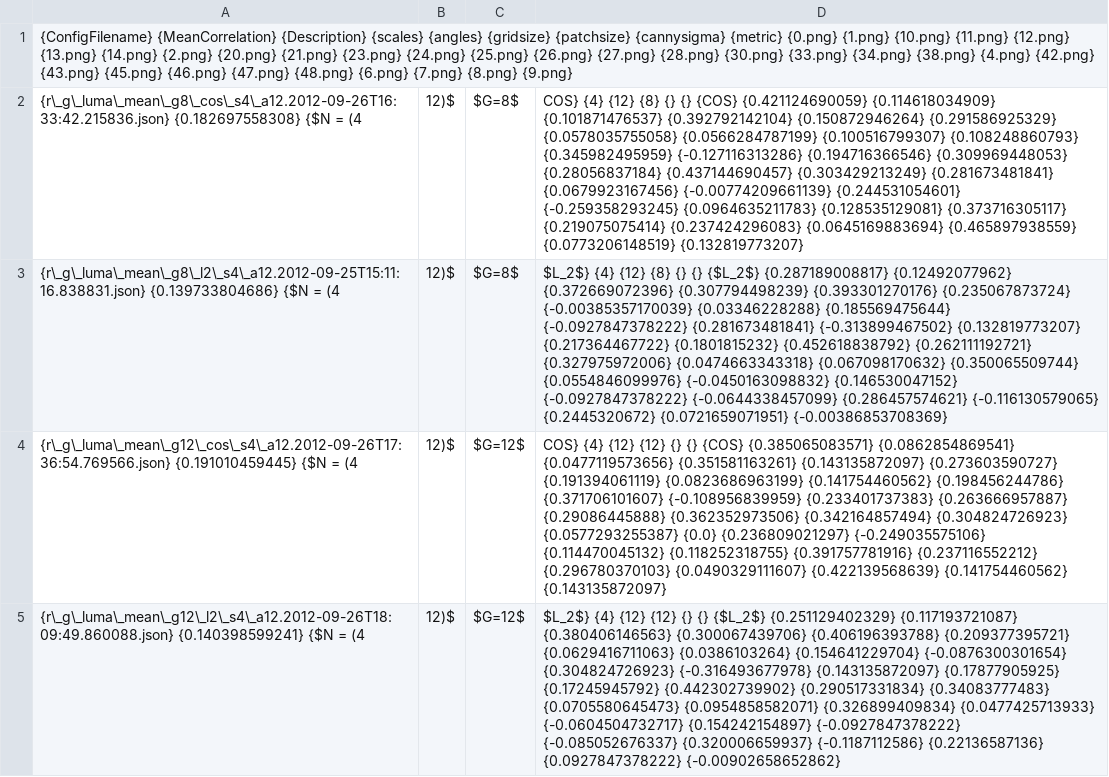
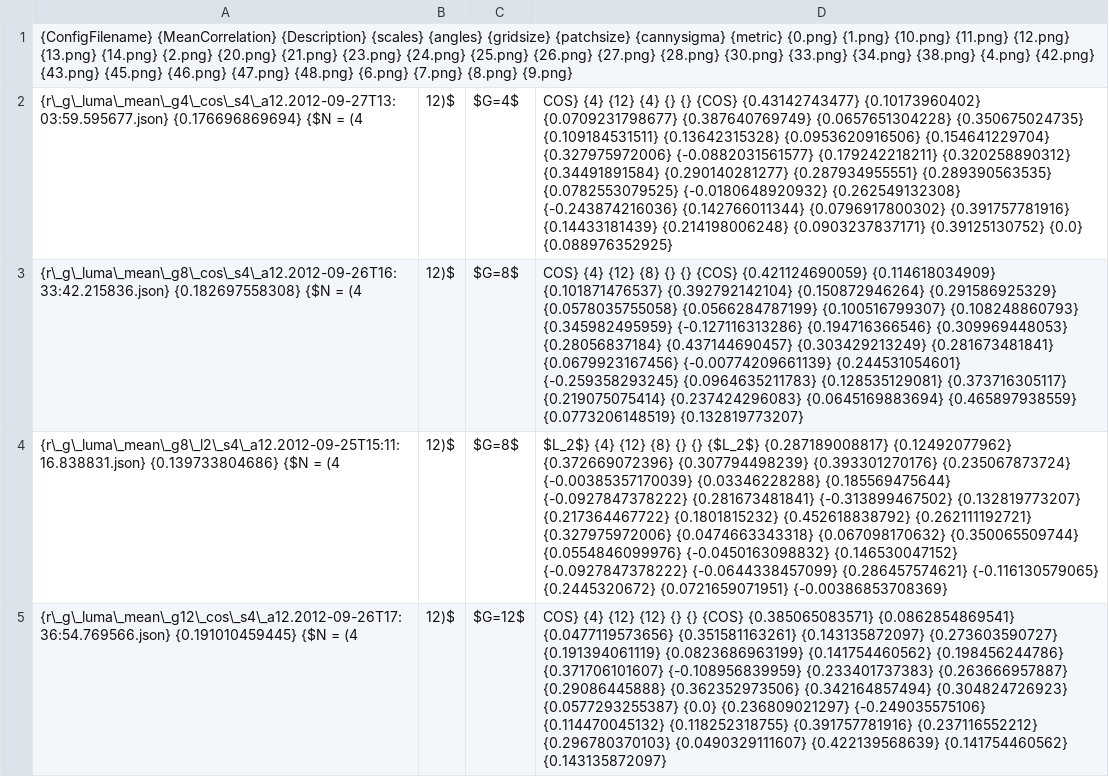
Before and after one commit to weltenwort/diplom, a CSV file: thesis/results/g_luma_mean_1.csv, drawn as a sheet; only a part is shown; the shorter side is filled out with more unchanged rows; the diff names each change by its address in the sheet, - before the commit and + after, or states it on an @@ line.

```diff
--- a/thesis/results/g_luma_mean_1.csv
+++ b/thesis/results/g_luma_mean_1.csv
+row 2: {r\_g\_luma\_mean\_g4\_cos\_s4\_a12.2012-09-27T13:03:59.595677.json} {0.176696869694} {$N = (4 | 12)$ | $G=4$ | COS} {4} {12} {4} {} {} {COS} {0.43142743477} {0.10173960402} {0.0709231798677} {0.387640769749} {0.0657651304228} {0.350675024735} {0.109184531511} {0.13642315328} {0.0953620916506} {0.154641229704} {0.327975972006} {-0.0882031561577} {0.179242218211} {0.320258890312} {0.34491891584} {0.290140281277} {0.287934955551} {0.289390563535} {0.0782553079525} {-0.0180648920932} {0.262549132308} {-0.243874216036} {0.142766011344} {0.0796917800302} {0.391757781916} {0.14433181439} {0.214198006248} {0.0903237837171} {0.39125130752} {0.0} {0.088976352925}
```
Also changed, not shown: thesis/results/g_luma_canny_mean_1.csv, thesis/results/l_luma_canny_pmean_1.csv, 39 other files.
